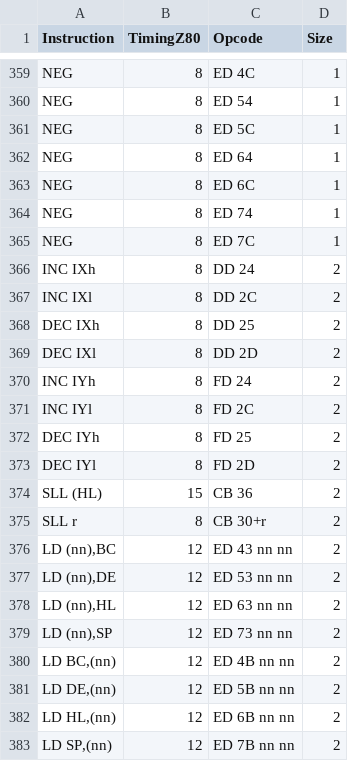
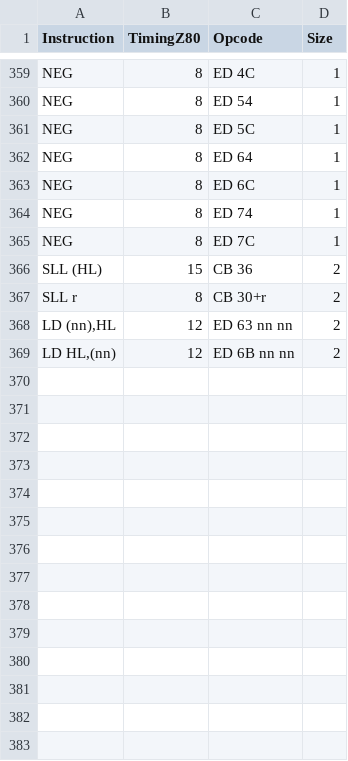
Before and after one commit to joskwanten/TsMsx, a CSV file: Opcodes.csv, drawn as a sheet; only a part is shown, gaps mark what is left out; the diff names each change by its address in the sheet, - before the commit and + after, or states it on an @@ line.

Commit message:
removed double and wrong opcodes. Fixed bug in generation

```diff
--- a/Opcodes.csv
+++ b/Opcodes.csv
-row 366: INC IXh | 8 | DD 24 | 2
-row 367: INC IXl | 8 | DD 2C | 2
-row 368: DEC IXh | 8 | DD 25 | 2
-row 369: DEC IXl | 8 | DD 2D | 2
-row 370: INC IYh | 8 | FD 24 | 2
-row 371: INC IYl | 8 | FD 2C | 2
-row 372: DEC IYh | 8 | FD 25 | 2
-row 373: DEC IYl | 8 | FD 2D | 2
-row 376: LD (nn),BC | 12 | ED 43 nn nn | 2
-row 377: LD (nn),DE | 12 | ED 53 nn nn | 2
-row 379: LD (nn),SP | 12 | ED 73 nn nn | 2
-row 380: LD BC,(nn) | 12 | ED 4B nn nn | 2
-row 381: LD DE,(nn) | 12 | ED 5B nn nn | 2
-row 383: LD SP,(nn) | 12 | ED 7B nn nn | 2
```
Also changed, not shown: 2 other files.
